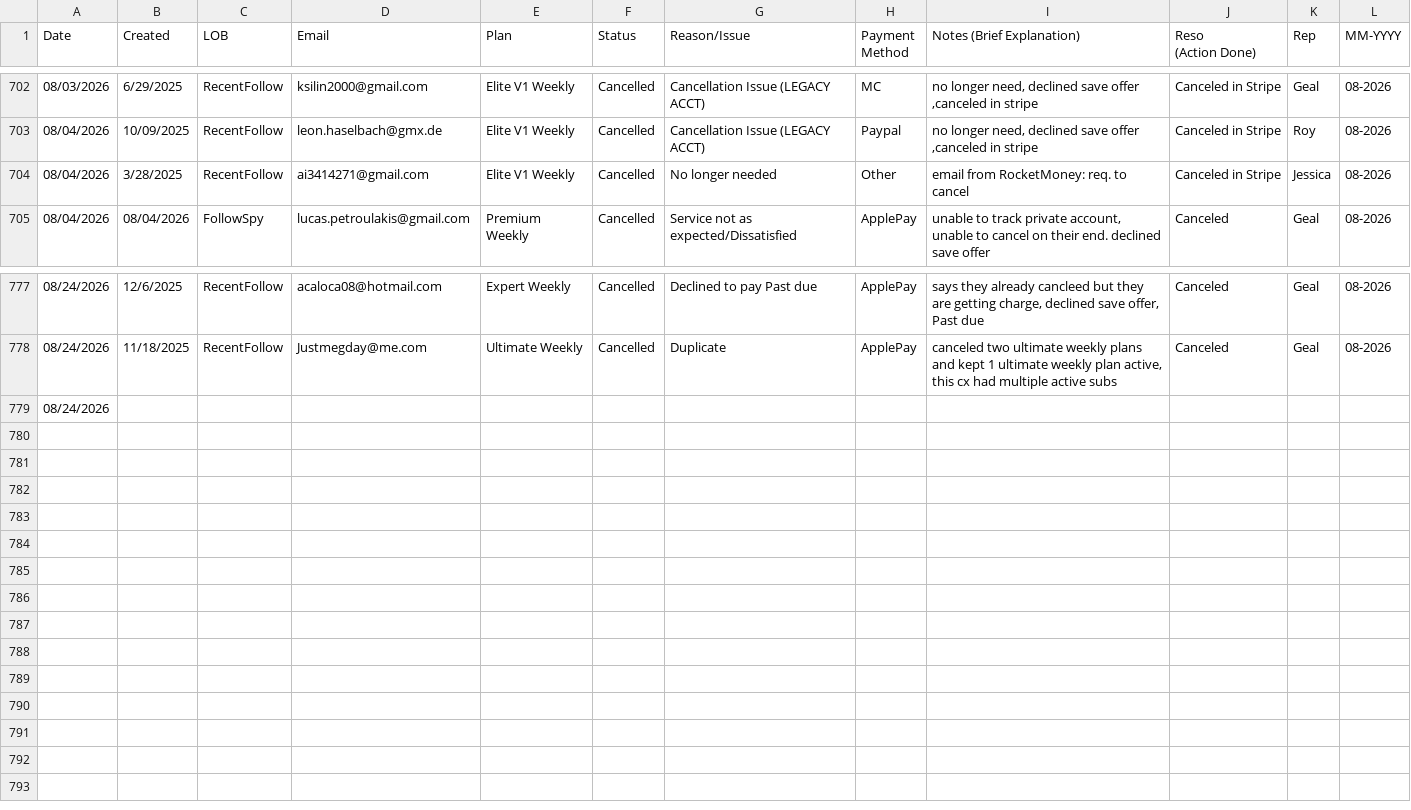
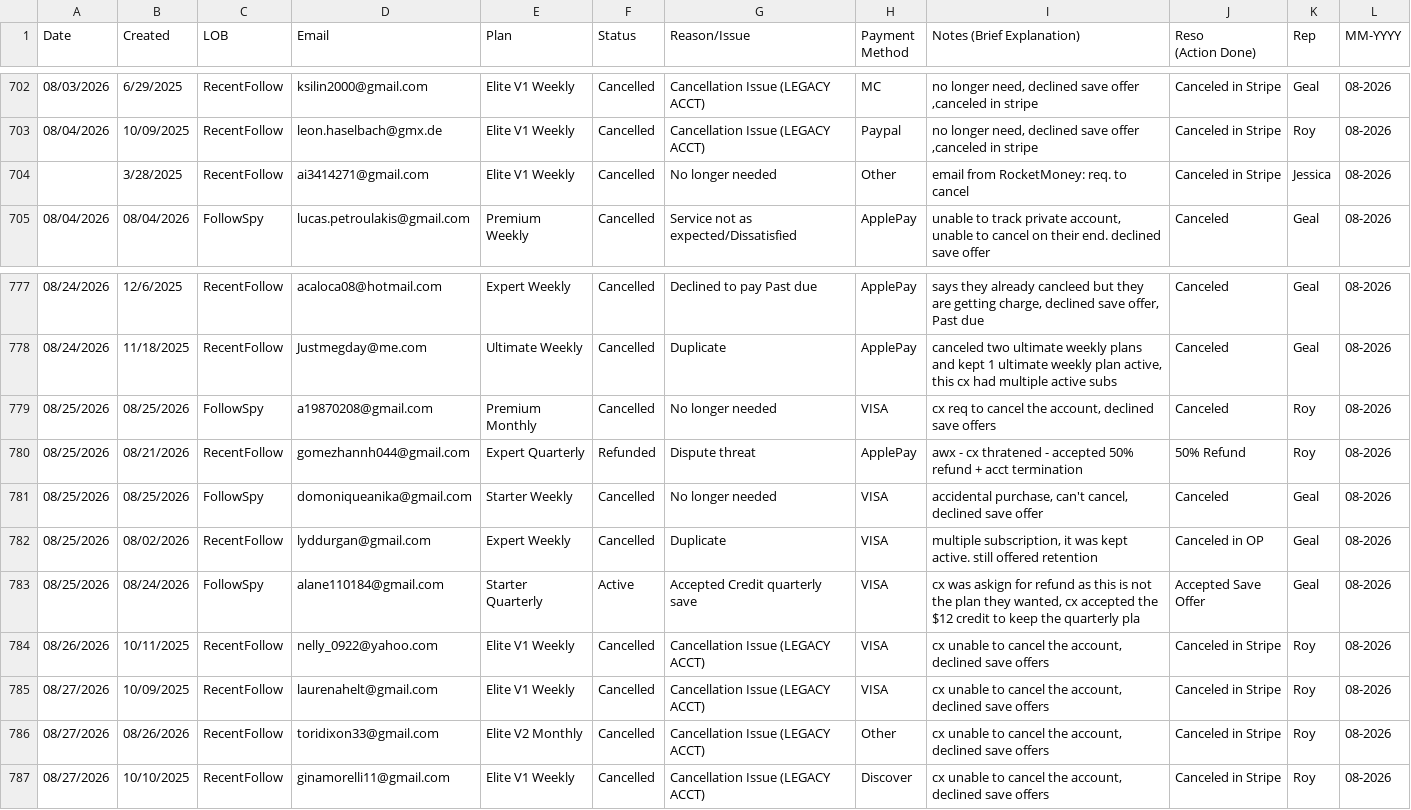
Before and after one commit to bvcafirma3rd/rffs-dashboard, a CSV file: data/qa_source.csv, drawn as a sheet; only a part is shown, gaps mark what is left out; removed rows and columns are numbered as before the commit, all else as after; the diff names each change by its address in the sheet, - before the commit and + after, or states it on an @@ line.

```diff
--- a/data/qa_source.csv
+++ b/data/qa_source.csv
-A704 (Date): 08/04/2026
+A704 (Date): (empty)
-row 779: 08/24/2026
+row 779: 08/25/2026 | 08/25/2026 | FollowSpy | a19870208@gmail.com | Premium Monthly | Cancelled | No longer needed | VISA | cx req to cancel the account, declined save offers | Canceled | Roy | 08-2026
+row 780: 08/25/2026 | 08/21/2026 | RecentFollow | gomezhannh044@gmail.com | Expert Quarterly | Refunded | Dispute threat | ApplePay | awx - cx thratened - accepted 50% refund + acct termination | 50% Refund | Roy | 08-2026
+row 781: 08/25/2026 | 08/25/2026 | FollowSpy | domoniqueanika@gmail.com | Starter Weekly | Cancelled | No longer needed | VISA | accidental purchase, can't cancel, declined save offer | Canceled | Geal | 08-2026
+row 782: 08/25/2026 | 08/02/2026 | RecentFollow | lyddurgan@gmail.com | Expert Weekly | Cancelled | Duplicate | VISA | multiple subscription, it was kept active. still offered retention | Canceled in OP | Geal | 08-2026
+row 783: 08/25/2026 | 08/24/2026 | FollowSpy | alane110184@gmail.com | Starter Quarterly | Active | Accepted Credit quarterly save | VISA | cx was askign for refund as this is not the plan they wanted, cx accepted the $12 credit to keep the quarterly pla | Accepted Save Offer | Geal | 08-2026
+row 784: 08/26/2026 | 10/11/2025 | RecentFollow | nelly_0922@yahoo.com | Elite V1 Weekly | Cancelled | Cancellation Issue (LEGACY ACCT) | VISA | cx unable to cancel the account, declined save offers | Canceled in Stripe | Roy | 08-2026
+row 785: 08/27/2026 | 10/09/2025 | RecentFollow | laurenahelt@gmail.com | Elite V1 Weekly | Cancelled | Cancellation Issue (LEGACY ACCT) | VISA | cx unable to cancel the account, declined save offers | Canceled in Stripe | Roy | 08-2026
+row 786: 08/27/2026 | 08/26/2026 | RecentFollow | toridixon33@gmail.com | Elite V2 Monthly | Cancelled | Cancellation Issue (LEGACY ACCT) | Other | cx unable to cancel the account, declined save offers | Canceled in Stripe | Roy | 08-2026
+row 787: 08/27/2026 | 10/10/2025 | RecentFollow | ginamorelli11@gmail.com | Elite V1 Weekly | Cancelled | Cancellation Issue (LEGACY ACCT) | Discover | cx unable to cancel the account, declined save offers | Canceled in Stripe | Roy | 08-2026
```
Also changed, not shown: data/pivot.csv, 1 other file.
